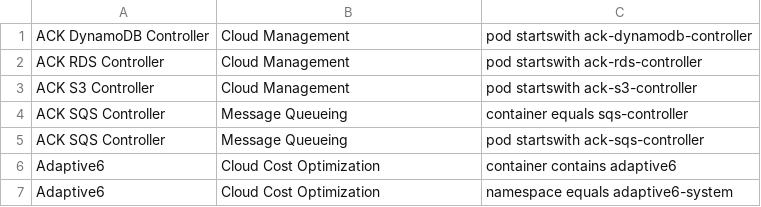
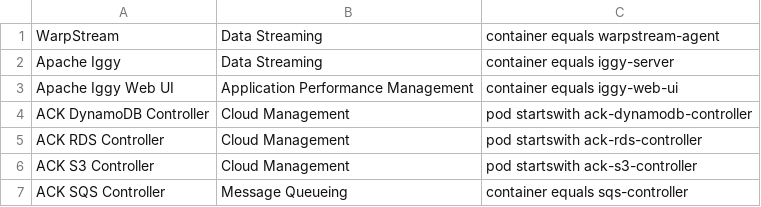
Before and after one commit to david-chase/kubex-inventory, a CSV file: software.csv, drawn as a sheet; only a part is shown; the shorter side is filled out with more unchanged rows; the diff names each change by its address in the sheet, - before the commit and + after, or states it on an @@ line.

Commit message:
Update software.csv

```diff
--- a/software.csv
+++ b/software.csv
+row 1: WarpStream | Data Streaming | container equals warpstream-agent
+row 2: Apache Iggy | Data Streaming | container equals iggy-server
+row 3: Apache Iggy Web UI | Application Performance Management | container equals iggy-web-ui
```
